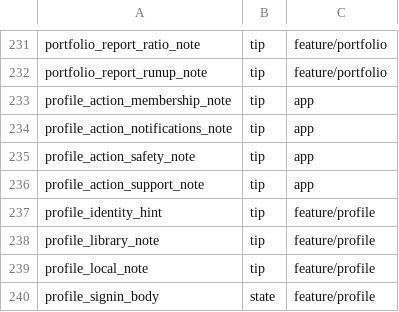
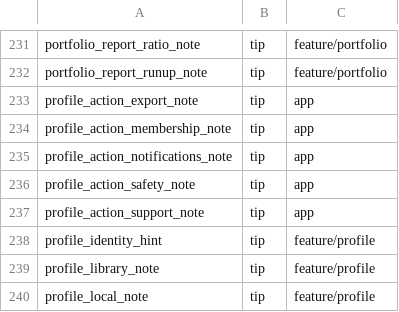
Before and after one commit to BehnamJalaliCo/CoinePro-App, a TSV file: tools/i18n/notes.tsv, drawn as a sheet; only a part is shown, gaps mark what is left out; the shorter side is filled out with more unchanged rows; the diff names each change by its address in the sheet, - before the commit and + after, or states it on an @@ line.

```diff
--- a/tools/i18n/notes.tsv
+++ b/tools/i18n/notes.tsv
+row 233: profile_action_export_note | tip | app
```
Also changed, not shown: 7 other files.
